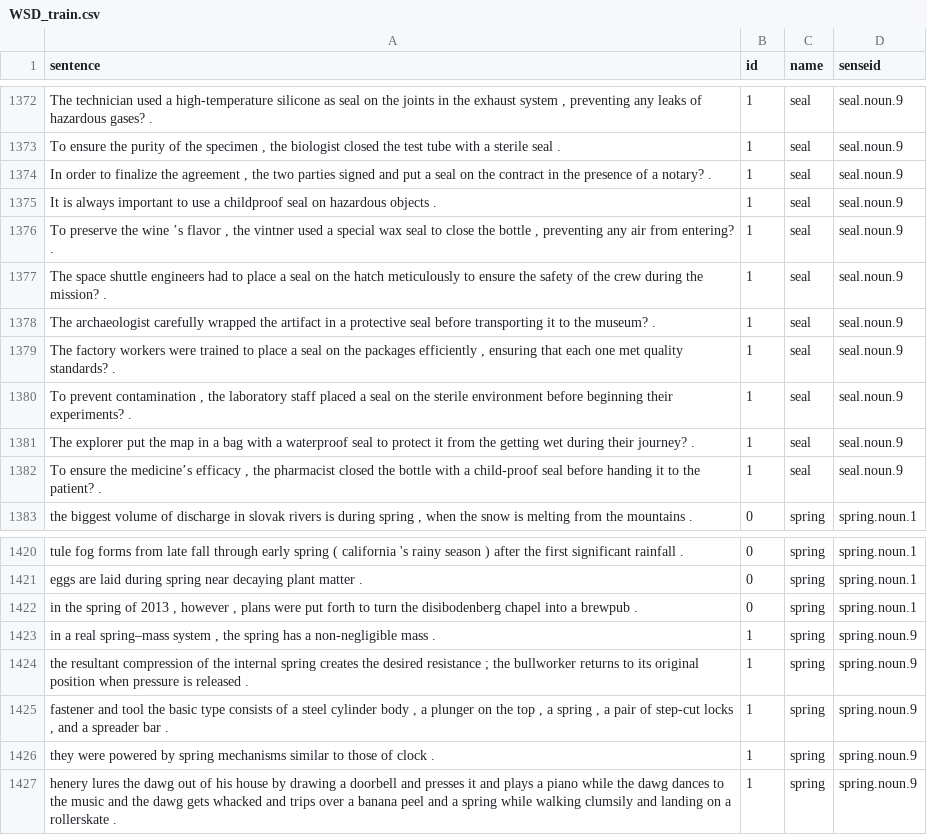
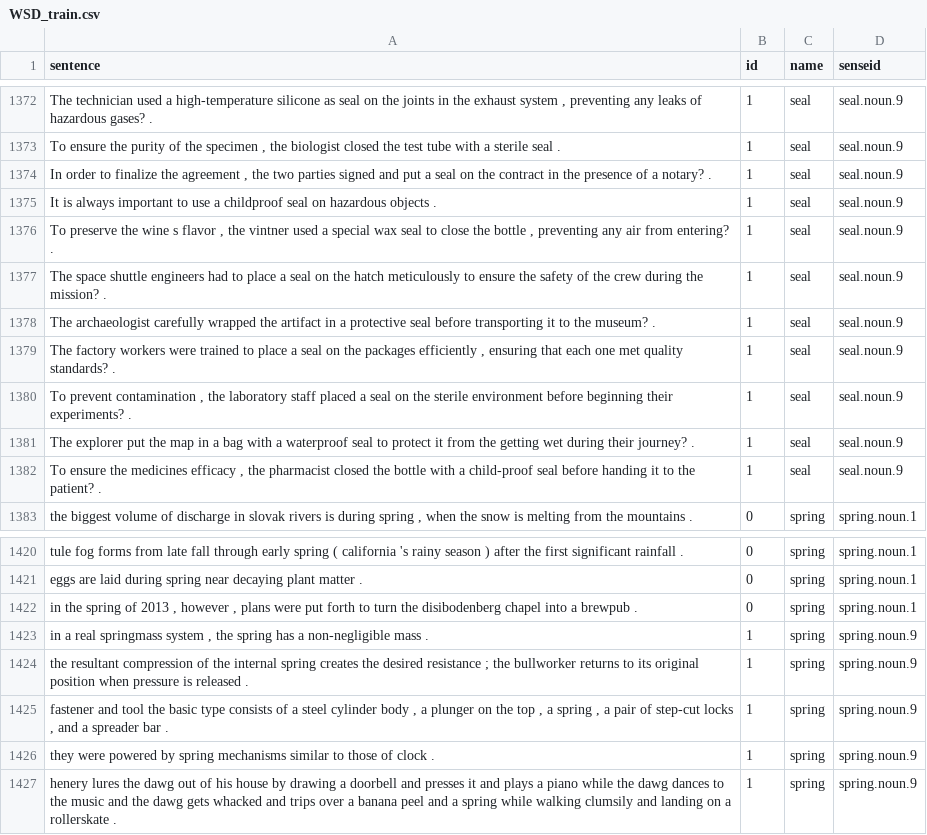
Before and after one commit to Sumanathilaka/FOOL-ME-IF-YOU-CAN-dataset-Meets-FEWS-sense-Tags, a CSV file: data/WSD_train.csv (was WSD_train.csv), drawn as a sheet; only a part is shown, gaps mark what is left out; the diff covers the shown part only; the diff names each change by its address in the sheet, - before the commit and + after, or states it on an @@ line.

```diff
--- a/WSD_train.csv
+++ b/data/WSD_train.csv
-A1376 (sentence): …the wine ’s flavor ,…
+A1376 (sentence): …the wine s flavor ,…
-A1382 (sentence): …ensure the medicine’s efficacy ,…
+A1382 (sentence): …ensure the medicines efficacy ,…
-A1423 (sentence): …a real spring–mass system ,…
+A1423 (sentence): …a real springmass system ,…
```
Also changed, not shown: 13 edited cells elsewhere in this file.
